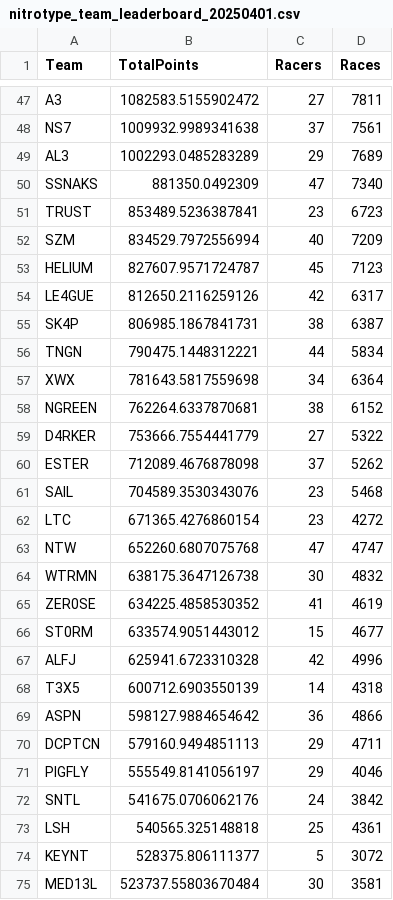
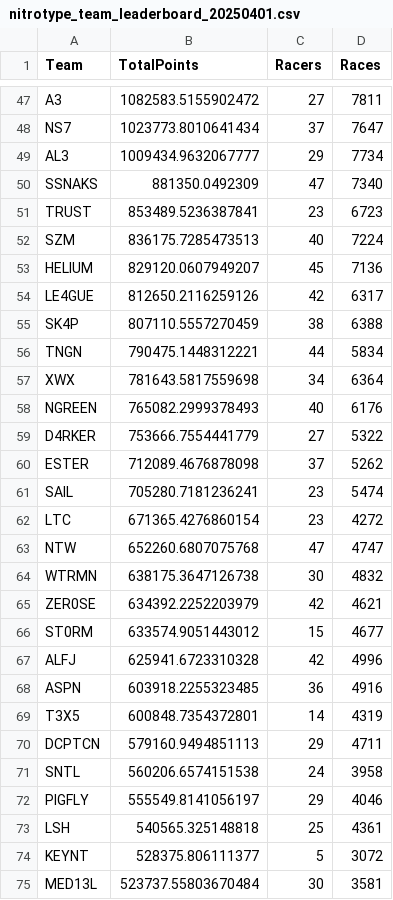
Before and after one commit to theoneitrox/nitrotypelb, a CSV file: csv_archive/nitrotype_team_leaderboard_20250401.csv, drawn as a sheet; only a part is shown, gaps mark what is left out; removed rows and columns are numbered as before the commit, all else as after; the diff covers the shown part only; the diff names each change by its address in the sheet, - before the commit and + after, or states it on an @@ line.

```diff
--- a/csv_archive/nitrotype_team_leaderboard_20250401.csv
+++ b/csv_archive/nitrotype_team_leaderboard_20250401.csv
-B48 (TotalPoints): 1009932.9989341638
+B48 (TotalPoints): 1023773.8010641434
-D48 (Races): 7561
+D48 (Races): 7647
-B49 (TotalPoints): 1002293.0485283289
+B49 (TotalPoints): 1009434.9632067777
-D49 (Races): 7689
+D49 (Races): 7734
-B52 (TotalPoints): 834529.7972556994
+B52 (TotalPoints): 836175.7285473513
-D52 (Races): 7209
+D52 (Races): 7224
-B53 (TotalPoints): 827607.9571724787
+B53 (TotalPoints): 829120.0607949207
-D53 (Races): 7123
+D53 (Races): 7136
-B55 (TotalPoints): 806985.1867841731
+B55 (TotalPoints): 807110.5557270459
-D55 (Races): 6387
+D55 (Races): 6388
-B58 (TotalPoints): 762264.6337870681
+B58 (TotalPoints): 765082.2999378493
-C58 (Racers): 38
+C58 (Racers): 40
-D58 (Races): 6152
+D58 (Races): 6176
-B61 (TotalPoints): 704589.3530343076
+B61 (TotalPoints): 705280.7181236241
-D61 (Races): 5468
+D61 (Races): 5474
-B65 (TotalPoints): 634225.4858530352
+B65 (TotalPoints): 634392.2252203979
-C65 (Racers): 41
+C65 (Racers): 42
-D65 (Races): 4619
+D65 (Races): 4621
-row 68: T3X5 | 600712.6903550139 | 14 | 4318
-B68 (TotalPoints): 598127.9884654642
+B68 (TotalPoints): 603918.2255323485
-D68 (Races): 4866
+D68 (Races): 4916
+row 69: T3X5 | 600848.7354372801 | 14 | 4319
+row 71: SNTL | 560206.6574151538 | 24 | 3958
-row 72: SNTL | 541675.0706062176 | 24 | 3842
```
Also changed, not shown: 4 added rows, 4 removed rows and 69 edited cells elsewhere in this file, csv_archive/nitrotype_season_leaderboard_20250401.csv, 1 other file.
